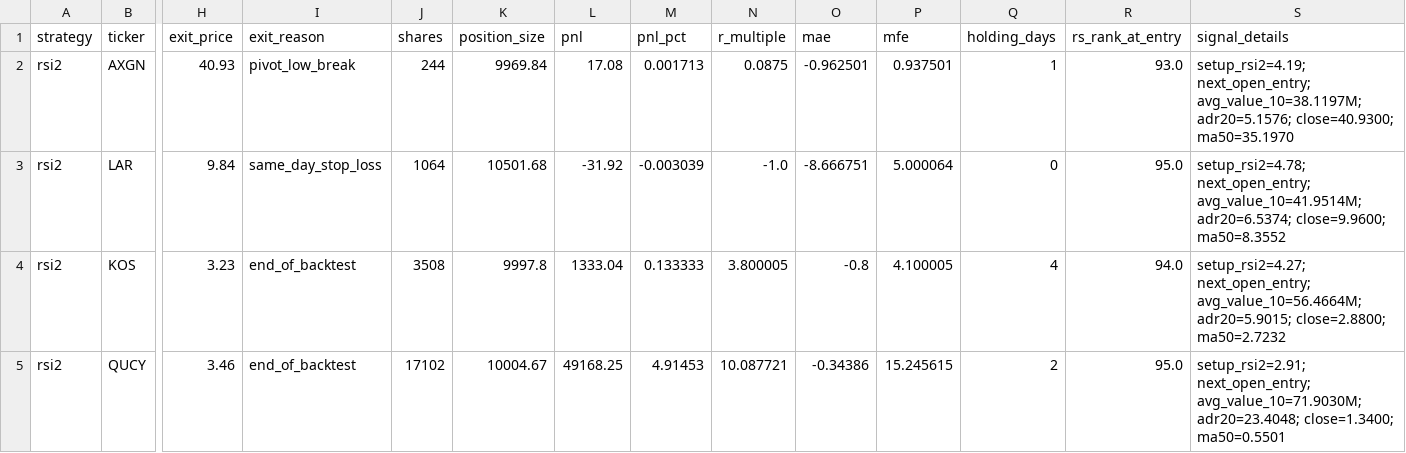
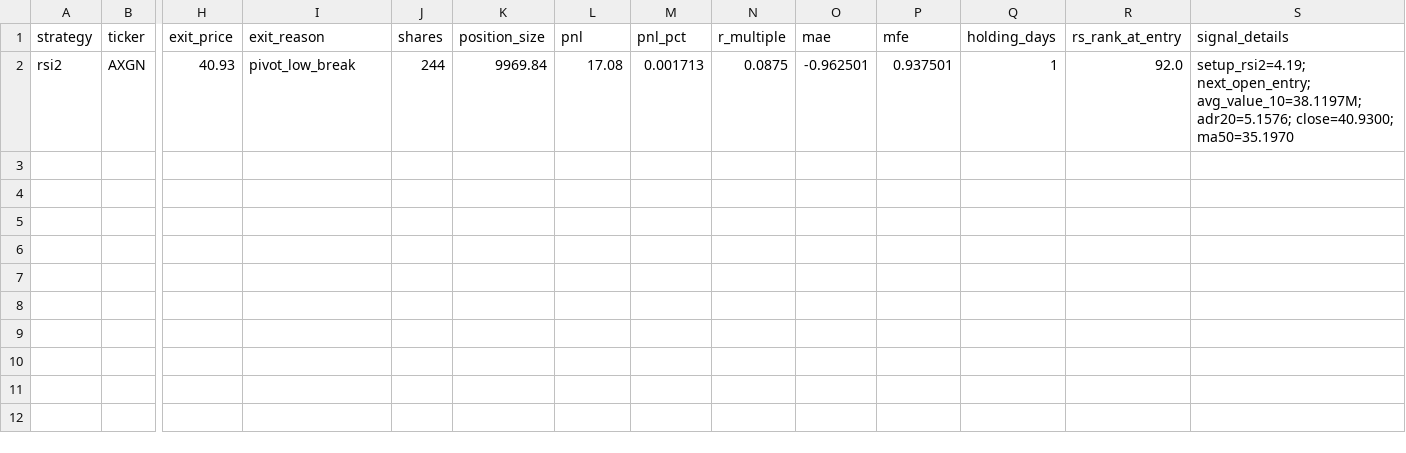
Before and after one commit to tu1258/Backtest, a CSV file: outputs/backtest/rsi2_pivot_low/trades.csv, drawn as a sheet; only a part is shown, gaps mark what is left out; rows hold the shown columns only; the diff names each change by its address in the sheet, - before the commit and + after, or states it on an @@ line.

```diff
--- a/outputs/backtest/rsi2_pivot_low/trades.csv
+++ b/outputs/backtest/rsi2_pivot_low/trades.csv
-R2 (rs_rank_at_entry): 93.0
+R2 (rs_rank_at_entry): 92.0
-row 3: rsi2 | LAR | 9.84 | same_day_stop_loss | 1064 | 10501.68 | -31.92 | -0.003039 | -1.0 | -8.666751 | 5.000064 | 0 | 95.0 | setup_rsi2=4.78; next_open_entry; avg_value_10=41.9514M; adr20=6.5374; close=9.9600; ma50=8.3552
-row 4: rsi2 | KOS | 3.23 | end_of_backtest | 3508 | 9997.8 | 1333.04 | 0.133333 | 3.800005 | -0.8 | 4.100005 | 4 | 94.0 | setup_rsi2=4.27; next_open_entry; avg_value_10=56.4664M; adr20=5.9015; close=2.8800; ma50=2.7232
-row 5: rsi2 | QUCY | 3.46 | end_of_backtest | 17102 | 10004.67 | 49168.25 | 4.91453 | 10.087721 | -0.34386 | 15.245615 | 2 | 95.0 | setup_rsi2=2.91; next_open_entry; avg_value_10=71.9030M; adr20=23.4048; close=1.3400; ma50=0.5501
```
Also changed, not shown: outputs/backtest/breakout_pivot_low/equity_curve.csv, outputs/backtest/rsi2_ma10/equity_curve.csv, 28 other files.
